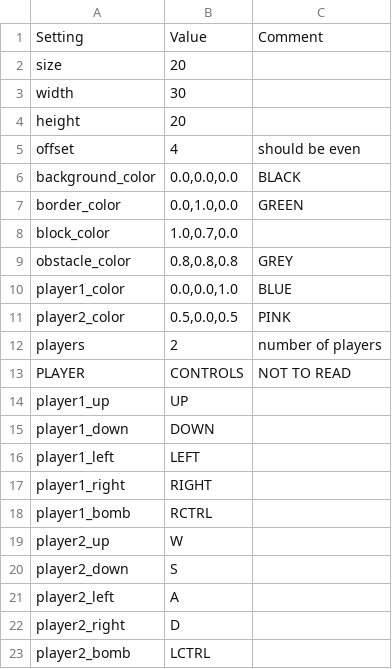
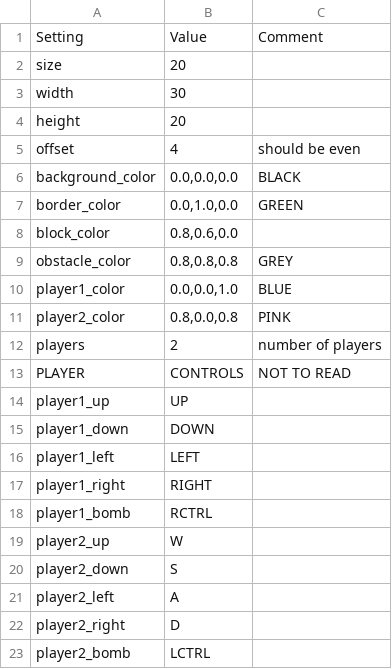
Before and after one commit to Wowo10/rust_piston_bomberman, a CSV file: config.csv, drawn as a sheet.

```diff
--- a/config.csv
+++ b/config.csv
@@ -7,6 +7,6 @@ background_color;0.0,0.0,0.0;BLACK
 border_color;0.0,1.0,0.0;GREEN
-block_color;1.0,0.7,0.0;
+block_color;0.8,0.6,0.0;
 obstacle_color;0.8,0.8,0.8;GREY
 player1_color;0.0,0.0,1.0;BLUE
-player2_color;0.5,0.0,0.5;PINK
+player2_color;0.8,0.0,0.8;PINK
 players;2;number of players
```
Also changed, not shown: 6 other files.
